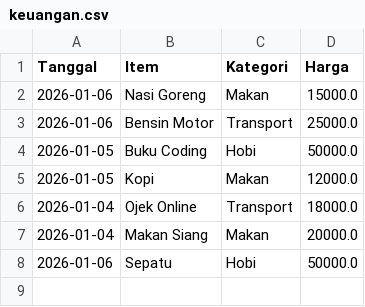
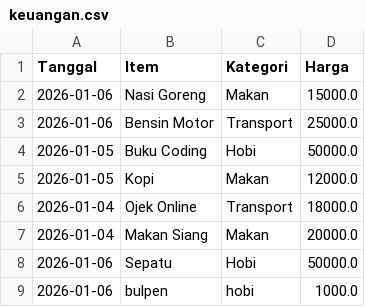
Before and after one commit to MuhammadHabibna/2026-full-project, a CSV file: 013_Data Science Expense Tracker/keuangan.csv, drawn as a sheet; the diff names each change by its address in the sheet, - before the commit and + after, or states it on an @@ line.

```diff
--- a/013_Data Science Expense Tracker/keuangan.csv
+++ b/013_Data Science Expense Tracker/keuangan.csv
+row 9: 2026-01-06 | bulpen | hobi | 1000.0
```
Also changed, not shown: 17 other files.
